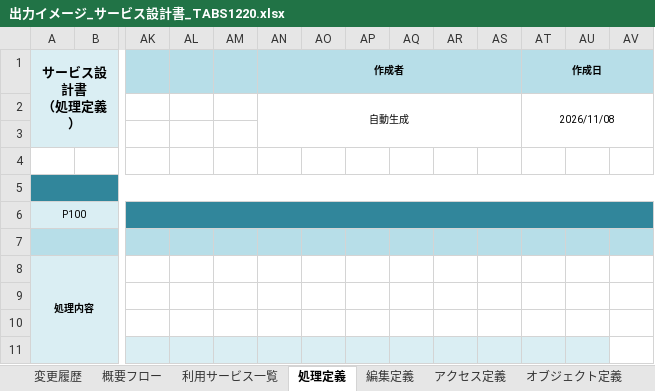
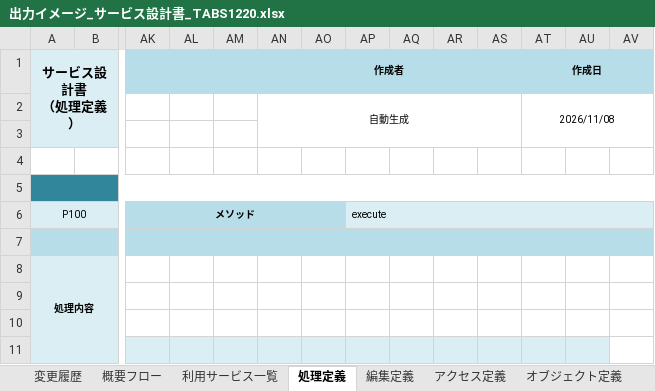
Before and after one commit to Koji-Hon/testRepo, an Excel workbook: 出力イメージ_サービス設計書_TABS1220.xlsx, sheet 処理定義, drawn as a sheet; only a part is shown, gaps mark what is left out; values as stored, in another font and other column widths than the file's, no borders; the diff names each change by its address in the sheet, - before the commit and + after, or states it on an @@ line.

```diff
--- a/出力イメージ_サービス設計書_TABS1220.xlsx (sheet 処理定義)
+++ b/出力イメージ_サービス設計書_TABS1220.xlsx (sheet 処理定義)
-AK6: (empty)
+AK6: メソッド
-AK6 fill: #31869B
+AK6 fill: #B7DEE8
-AK6:BF6 merged
+AK6:AO6 merged
-AP6: (empty)
+AP6: execute
-AP6 fill: none
+AP6 fill: #DAEEF3
+AP6:BF6 merged
```
Also changed, not shown: sheet アクセス定義, 設計書取込ツール_テンプレート.xlsx, 11 other files.
